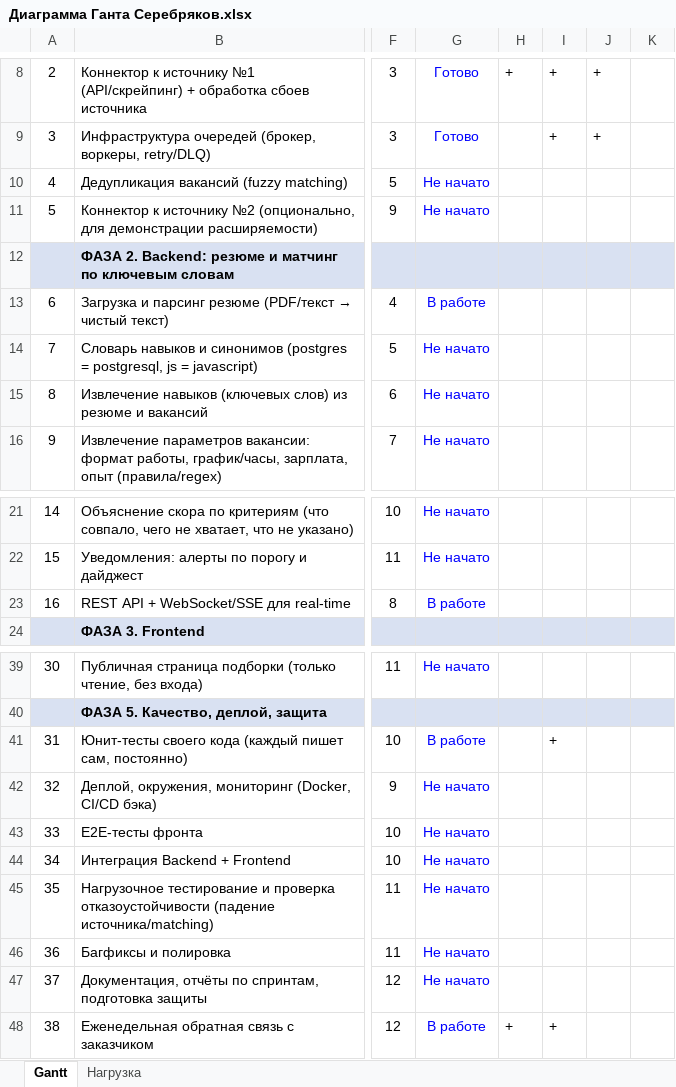
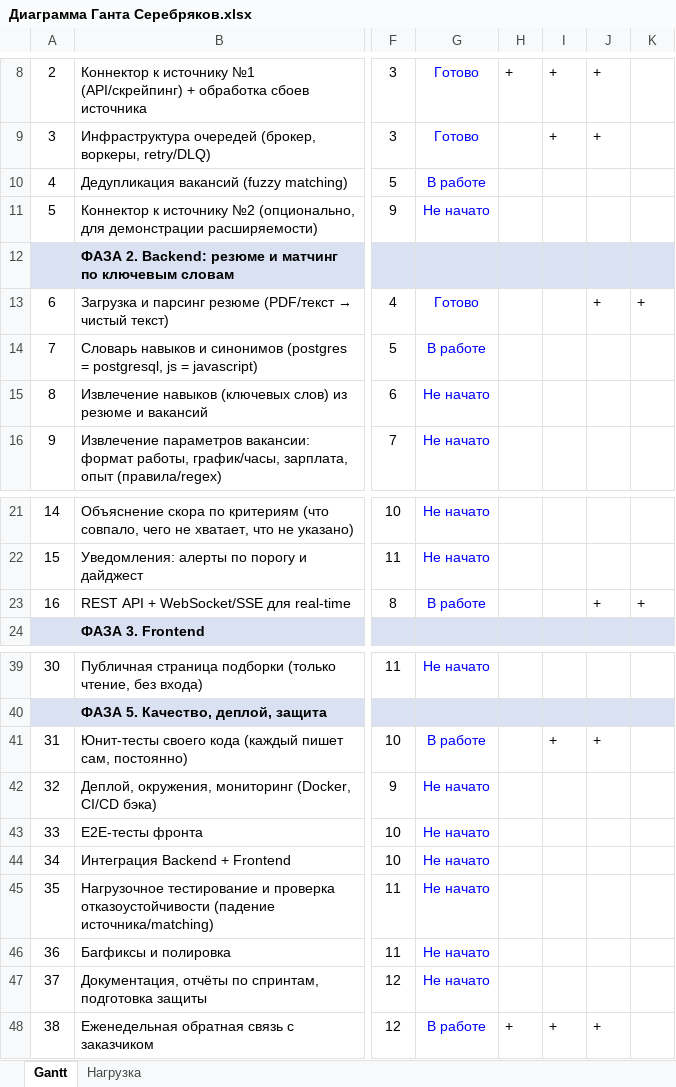
Before and after one commit to Reiter18/Resume_Matching, an Excel workbook: docs/Диаграмма Ганта Серебряков.xlsx, sheet Gantt, drawn as a sheet; only a part is shown, gaps mark what is left out; values as stored, in another font and other column widths than the file's, no borders; conditional formats not drawn; the diff names each change by its address in the sheet, - before the commit and + after, or states it on an @@ line.

```diff
--- a/docs/Диаграмма Ганта Серебряков.xlsx (sheet Gantt)
+++ b/docs/Диаграмма Ганта Серебряков.xlsx (sheet Gantt)
-G10: Не начато
+G10: В работе
-G13: В работе
+G13: Готово
-J13: (empty)
+J13: +
-K13: (empty)
+K13: +
-G14: Не начато
+G14: В работе
-J23: (empty)
+J23: +
-K23: (empty)
+K23: +
-J41: (empty)
+J41: +
-J48: (empty)
+J48: +
```
Also changed, not shown: 22 other files.
